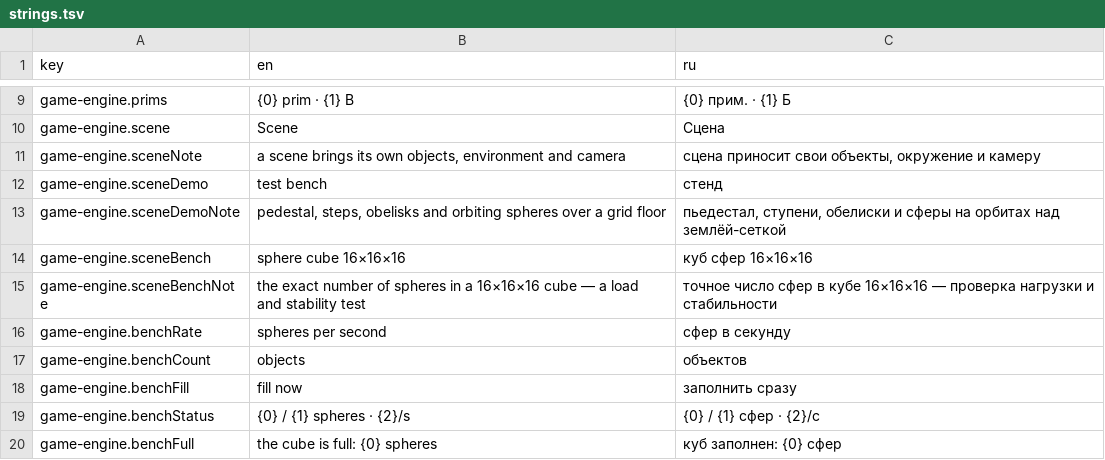
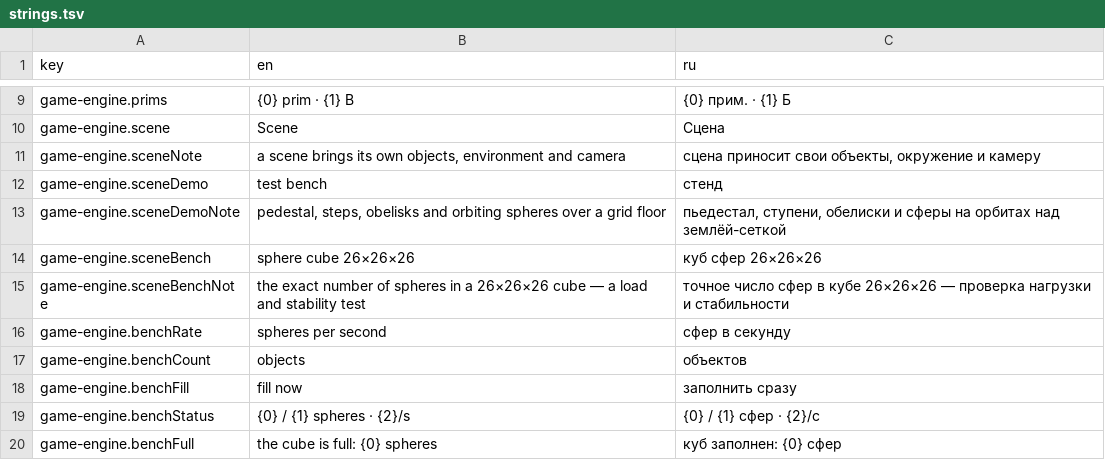
Before and after one commit to dperegudov61/mini-apps, a TSV file: apps/game-engine/strings.tsv, drawn as a sheet; only a part is shown, gaps mark what is left out.

```diff
--- a/apps/game-engine/strings.tsv
+++ b/apps/game-engine/strings.tsv
@@ -13,4 +13,4 @@ game-engine.sceneDemo	test bench	стенд
 game-engine.sceneDemoNote	pedestal, steps, obelisks and orbiting spheres over a grid floor	пьедестал, ступени, обелиски и сферы на орбитах над землёй-сеткой
-game-engine.sceneBench	sphere cube 16×16×16	куб сфер 16×16×16
-game-engine.sceneBenchNote	the exact number of spheres in a 16×16×16 cube — a load and stability test	точное число сфер в кубе 16×16×16 — проверка нагрузки и стабильности
+game-engine.sceneBench	sphere cube 26×26×26	куб сфер 26×26×26
+game-engine.sceneBenchNote	the exact number of spheres in a 26×26×26 cube — a load and stability test	точное число сфер в кубе 26×26×26 — проверка нагрузки и стабильности
 game-engine.benchRate	spheres per second	сфер в секунду
```
Also changed, not shown: 5 other files.
